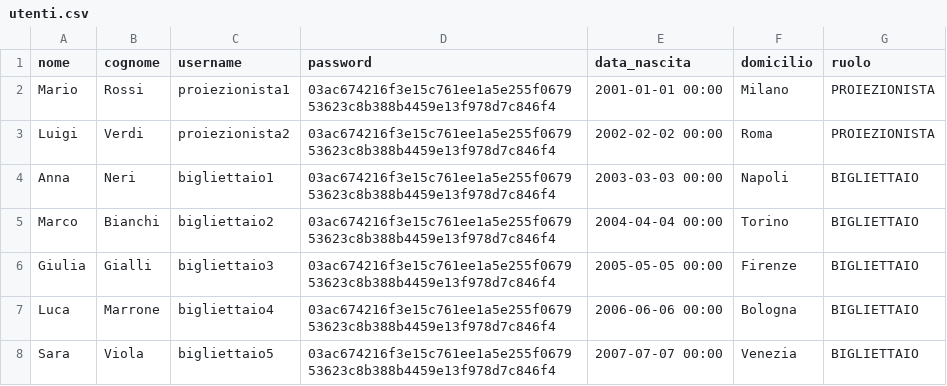
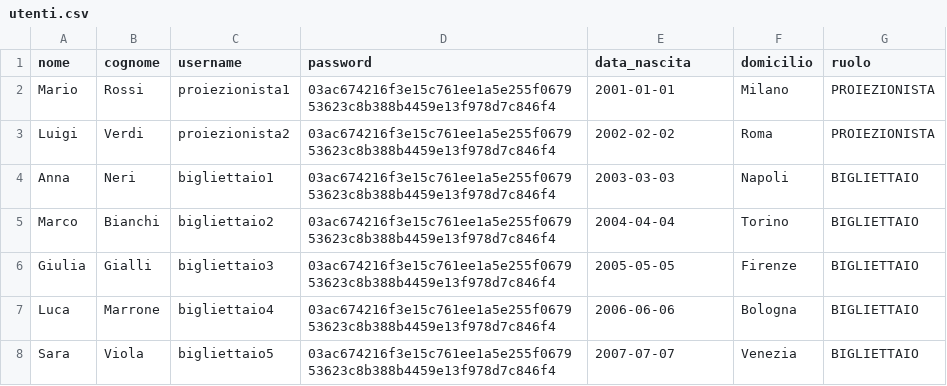
Before and after one commit to nicoalt21/CineMax-LabA, a CSV file: data/utenti.csv, drawn as a sheet.

Commit message:
update utenti.csv
Co-Authored-By: tomatollo <210978792+tomatollo@users.noreply.github.com>

```diff
--- a/data/utenti.csv
+++ b/data/utenti.csv
@@ -1,8 +1,8 @@
 nome;cognome;username;password;data_nascita;domicilio;ruolo
-Mario;Rossi;proiezionista1;03ac674216f3e15c761ee1a5e255f067953623c8b388b4459e13f978d7c846f4;2001-01-01 00:00;Milano;PROIEZIONISTA
-Luigi;Verdi;proiezionista2;03ac674216f3e15c761ee1a5e255f067953623c8b388b4459e13f978d7c846f4;2002-02-02 00:00;Roma;PROIEZIONISTA
-Anna;Neri;bigliettaio1;03ac674216f3e15c761ee1a5e255f067953623c8b388b4459e13f978d7c846f4;2003-03-03 00:00;Napoli;BIGLIETTAIO
-Marco;Bianchi;bigliettaio2;03ac674216f3e15c761ee1a5e255f067953623c8b388b4459e13f978d7c846f4;2004-04-04 00:00;Torino;BIGLIETTAIO
-Giulia;Gialli;bigliettaio3;03ac674216f3e15c761ee1a5e255f067953623c8b388b4459e13f978d7c846f4;2005-05-05 00:00;Firenze;BIGLIETTAIO
-Luca;Marrone;bigliettaio4;03ac674216f3e15c761ee1a5e255f067953623c8b388b4459e13f978d7c846f4;2006-06-06 00:00;Bologna;BIGLIETTAIO
-Sara;Viola;bigliettaio5;03ac674216f3e15c761ee1a5e255f067953623c8b388b4459e13f978d7c846f4;2007-07-07 00:00 ;Venezia;BIGLIETTAIO
+Mario;Rossi;proiezionista1;03ac674216f3e15c761ee1a5e255f067953623c8b388b4459e13f978d7c846f4;2001-01-01;Milano;PROIEZIONISTA
+Luigi;Verdi;proiezionista2;03ac674216f3e15c761ee1a5e255f067953623c8b388b4459e13f978d7c846f4;2002-02-02;Roma;PROIEZIONISTA
+Anna;Neri;bigliettaio1;03ac674216f3e15c761ee1a5e255f067953623c8b388b4459e13f978d7c846f4;2003-03-03;Napoli;BIGLIETTAIO
+Marco;Bianchi;bigliettaio2;03ac674216f3e15c761ee1a5e255f067953623c8b388b4459e13f978d7c846f4;2004-04-04;Torino;BIGLIETTAIO
+Giulia;Gialli;bigliettaio3;03ac674216f3e15c761ee1a5e255f067953623c8b388b4459e13f978d7c846f4;2005-05-05;Firenze;BIGLIETTAIO
+Luca;Marrone;bigliettaio4;03ac674216f3e15c761ee1a5e255f067953623c8b388b4459e13f978d7c846f4;2006-06-06;Bologna;BIGLIETTAIO
+Sara;Viola;bigliettaio5;03ac674216f3e15c761ee1a5e255f067953623c8b388b4459e13f978d7c846f4;2007-07-07;Venezia;BIGLIETTAIO
```
